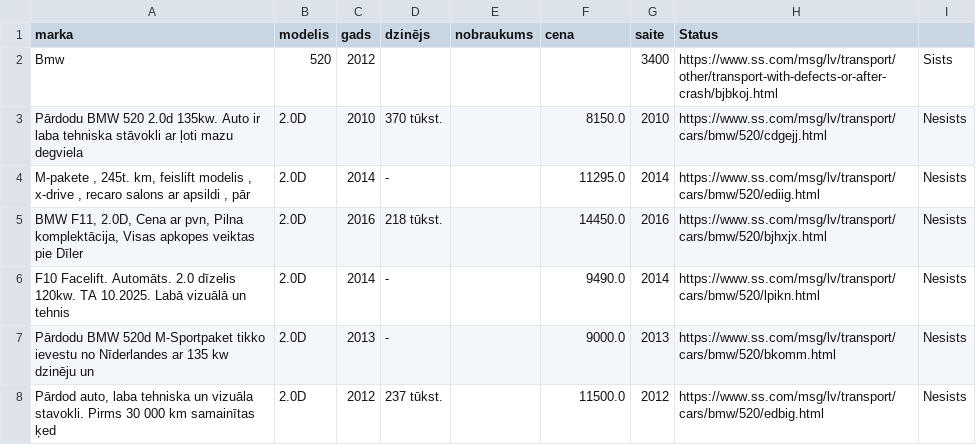
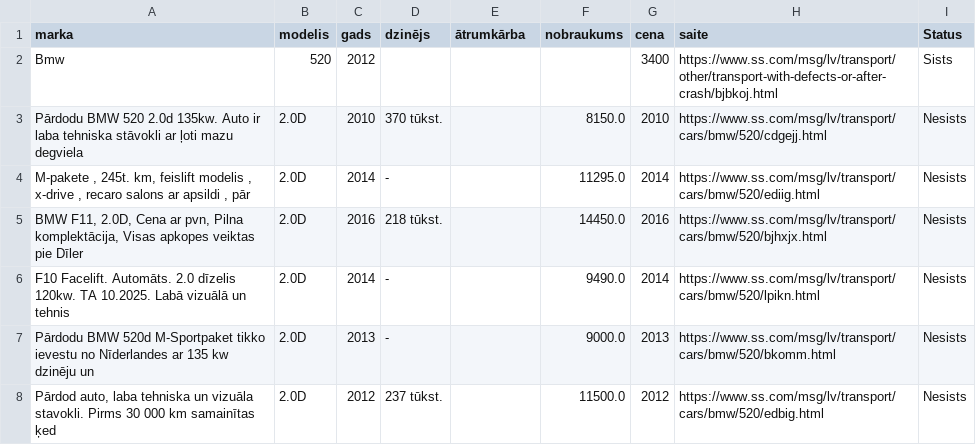
Before and after one commit to RenarsRTU04/ss_scraper, a CSV file: auto_salidzinajums.csv, drawn as a sheet; only a part is shown.

```diff
--- a/auto_salidzinajums.csv
+++ b/auto_salidzinajums.csv
@@ -1,2 +1,2 @@
-marka,modelis,gads,dzinējs,nobraukums,cena,saite,Status
+marka,modelis,gads,dzinējs,ātrumkārba,nobraukums,cena,saite,Status
 Bmw,520,2012,,,,3400,https://www.ss.com/msg/lv/transport/other/transport-with-defects-or-after-crash/bjbkoj.html,Sists
```
